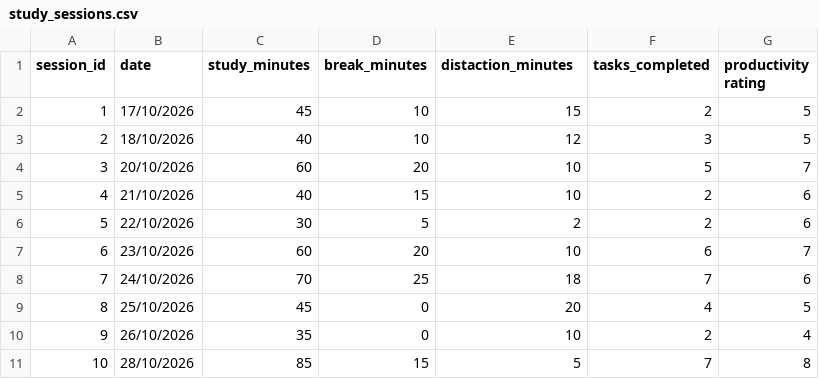
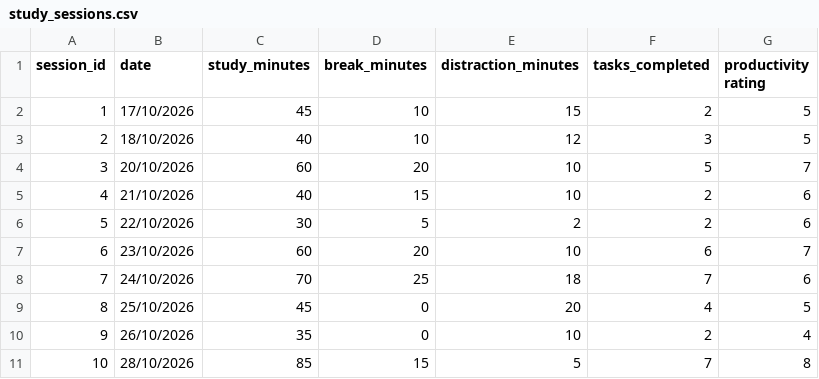
Before and after one commit to Kumrabai/Dear_Data_Assignment, a CSV file: study_sessions.csv, drawn as a sheet.

Commit message:
Fix typo in distraction_minutes column
Corrected spelling of 'distaction_minutes' to 'distraction_minutes'.

```diff
--- a/study_sessions.csv
+++ b/study_sessions.csv
@@ -1,2 +1,2 @@
-session_id,date,study_minutes,break_minutes,distaction_minutes,tasks_completed,productivity rating
+session_id,date,study_minutes,break_minutes,distraction_minutes,tasks_completed,productivity rating
 1,17/10/2026,45,10,15,2,5
```
